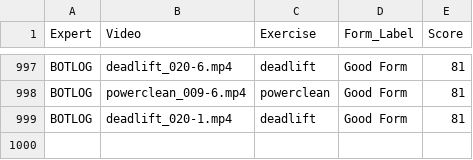
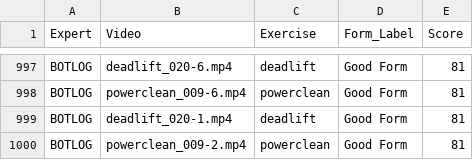
Before and after one commit to Exryz/video-scoring, a CSV file: expert_scores.csv, drawn as a sheet; only a part is shown, gaps mark what is left out.

Commit message:
BOTLOG scored powerclean_009-2.mp4

```diff
--- a/expert_scores.csv
+++ b/expert_scores.csv
@@ -999 +999,2 @@ BOTLOG,powerclean_009-6.mp4,powerclean,Good Form,81
 BOTLOG,deadlift_020-1.mp4,deadlift,Good Form,81
+BOTLOG,powerclean_009-2.mp4,powerclean,Good Form,81
```
